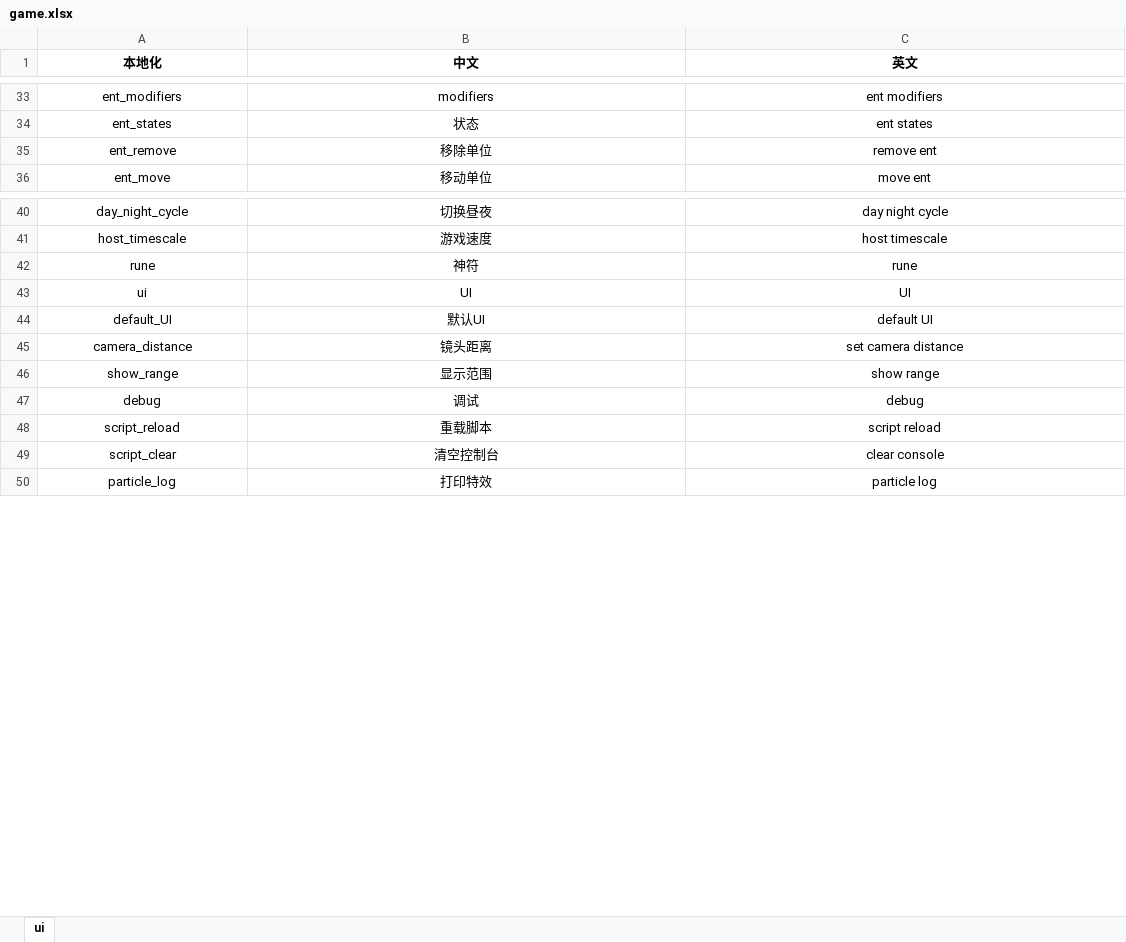
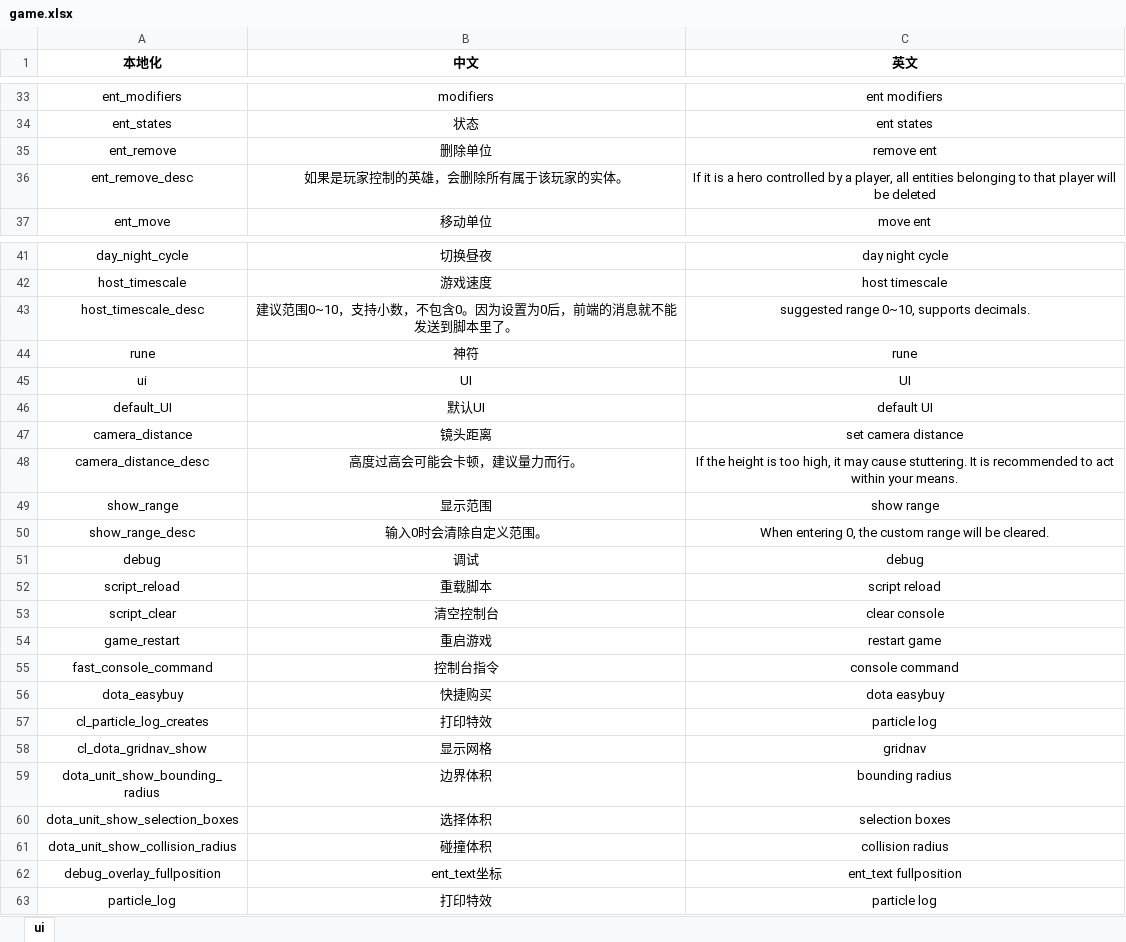
Before and after one commit to yixiaohai/dota2-solid, an Excel workbook: excels/game.xlsx, sheet ui, drawn as a sheet; only a part is shown, gaps mark what is left out; values as stored, in another font and other column widths than the file's, no borders; the diff names each change by its address in the sheet, - before the commit and + after, or states it on an @@ line.

```diff
--- a/excels/game.xlsx (sheet ui)
+++ b/excels/game.xlsx (sheet ui)
-B35 (中文): 移除单位
+B35 (中文): 删除单位
+row 36: ent_remove_desc | 如果是玩家控制的英雄，会删除所有属于该玩家的实体。 | If it is a hero controlled by a player, all entities belonging to that player will be deleted
+row 43: host_timescale_desc | 建议范围0~10，支持小数，不包含0。因为设置为0后，前端的消息就不能发送到脚本里了。 | suggested range 0~10, supports decimals.
+row 48: camera_distance_desc | 高度过高会可能会卡顿，建议量力而行。 | If the height is too high, it may cause stuttering. It is recommended to act within your means.
+row 50: show_range_desc | 输入0时会清除自定义范围。 | When entering 0, the custom range will be cleared.
+row 54: game_restart | 重启游戏 | restart game
+row 55: fast_console_command | 控制台指令 | console command
+row 56: dota_easybuy | 快捷购买 | dota easybuy
+row 57: cl_particle_log_creates | 打印特效 | particle log
+row 58: cl_dota_gridnav_show | 显示网格 | gridnav
+row 59: dota_unit_show_bounding_radius | 边界体积 | bounding radius
+row 60: dota_unit_show_selection_boxes | 选择体积 | selection boxes
+row 61: dota_unit_show_collision_radius | 碰撞体积 | collision radius
+row 62: debug_overlay_fullposition | ent_text坐标 | ent_text fullposition
```
Also changed, not shown: 33 other files.
